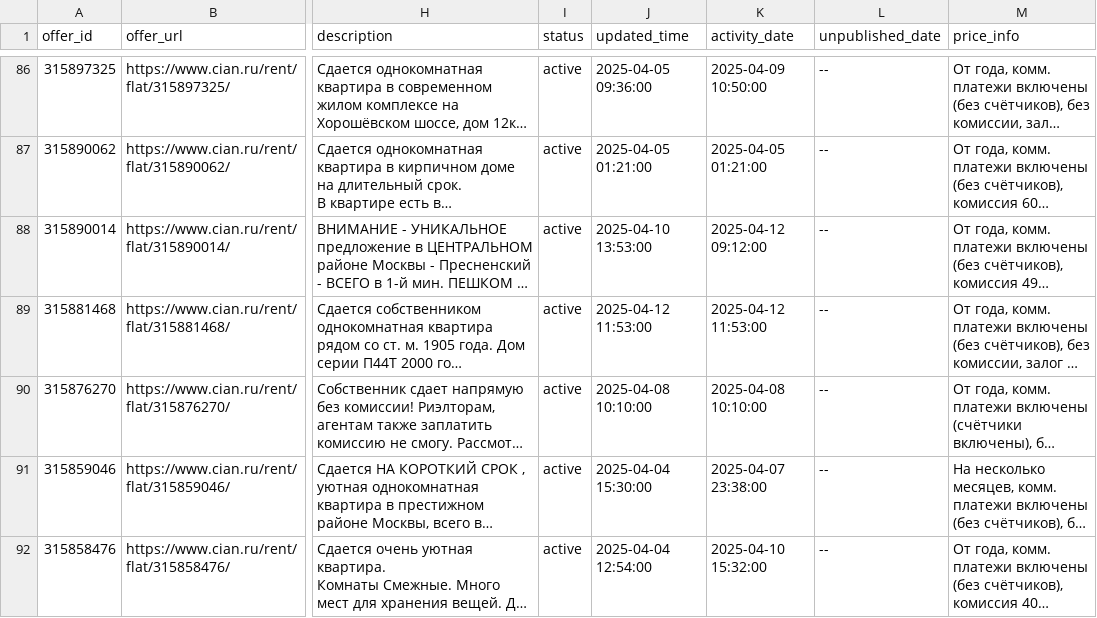
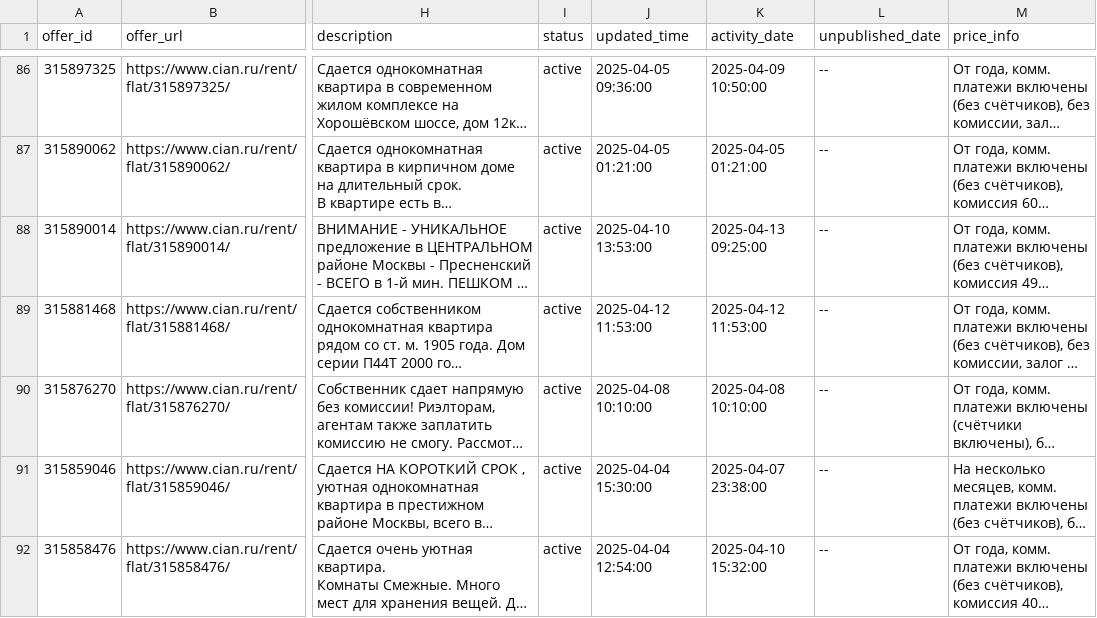
Before and after one commit to klimmm/cian-tracker, a CSV file: cian_data/cian_apartments.csv, drawn as a sheet; only a part is shown, gaps mark what is left out; long unchanged cells end in …; the diff covers the shown part only; the diff names each change by its address in the sheet, - before the commit and + after, or states it on an @@ line.

Commit message:
Auto-update CIAN data for cian_apartments (2025-04-13 09:42)

```diff
--- a/cian_data/cian_apartments.csv
+++ b/cian_data/cian_apartments.csv
-K88 (activity_date): 2025-04-12 09:12:00
+K88 (activity_date): 2025-04-13 09:25:00
```
Also changed, not shown: 160 moved rows elsewhere in this file, 1 other file.
